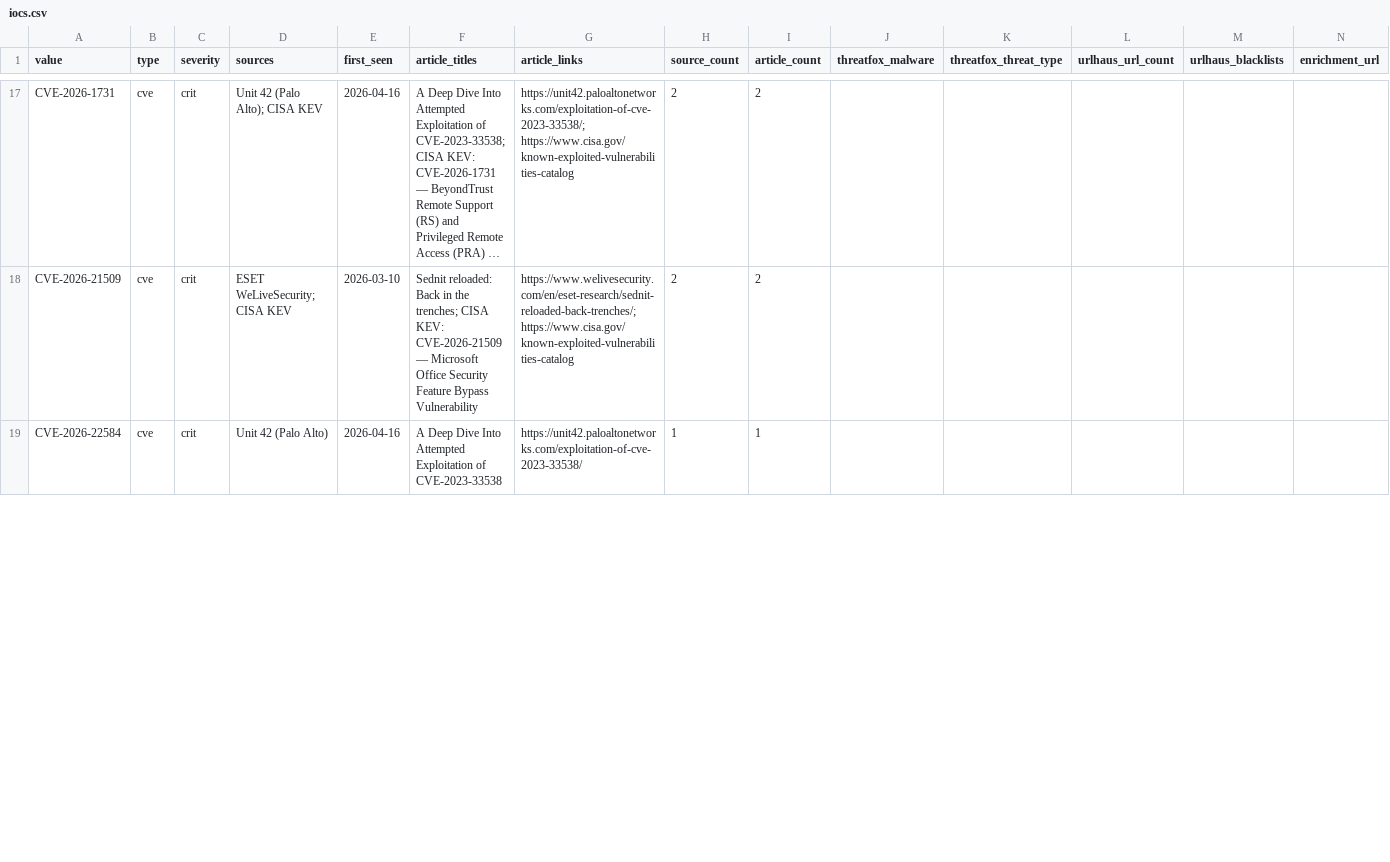
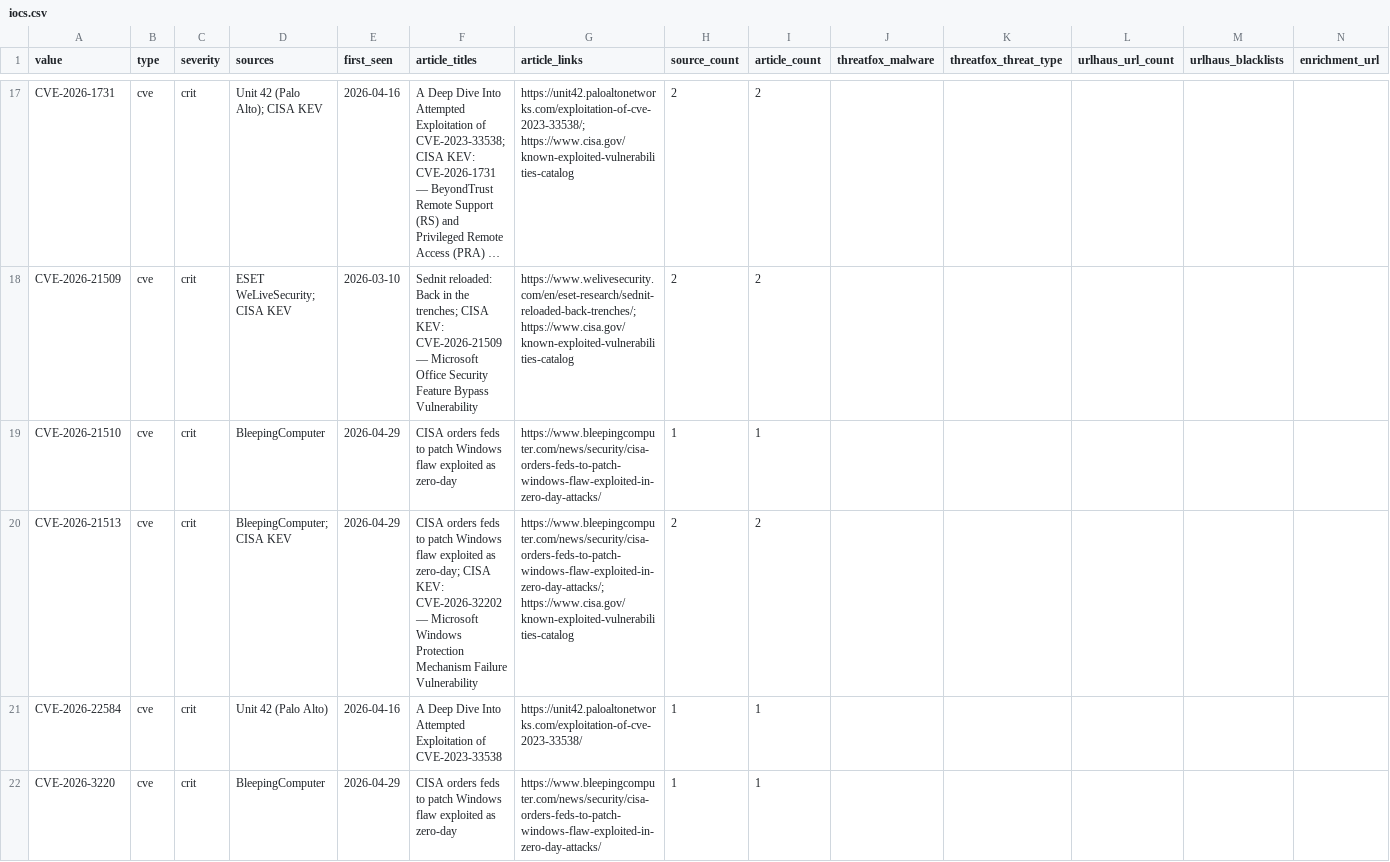
Before and after one commit to Virtualhaggis/usecaseintel, a CSV file: intel/iocs.csv, drawn as a sheet; only a part is shown, gaps mark what is left out; long unchanged cells end in …; the diff covers the shown part only; the diff names each change by its address in the sheet, - before the commit and + after, or states it on an @@ line.

```diff
--- a/intel/iocs.csv
+++ b/intel/iocs.csv
+row 19: CVE-2026-21510 | cve | crit | BleepingComputer | 2026-04-29 | CISA orders feds to patch Windows flaw exploited as zero-day | https://www.bleepingcomputer.com/news/security/cisa-orders-feds-to-patch-windows-flaw-exploited-in-zero-day-attacks/ | 1 | 1
+row 20: CVE-2026-21513 | cve | crit | BleepingComputer; CISA KEV | 2026-04-29 | CISA orders feds to patch Windows flaw exploited as zero-day; CISA KEV: CVE-2026-32202 — Microsoft Windows Protection Mechanism Failure Vulnerability | https://www.bleepingcomputer.com/news/security/cisa-orders-feds-to-patch-windows-flaw-exploited-in-zero-day-attacks/; https://www.cisa.gov/known-exploited-vulnerabilities-catalog | 2 | 2
+row 22: CVE-2026-3220 | cve | crit | BleepingComputer | 2026-04-29 | CISA orders feds to patch Windows flaw exploited as zero-day | https://www.bleepingcomputer.com/news/security/cisa-orders-feds-to-patch-windows-flaw-exploited-in-zero-day-attacks/ | 1 | 1
```
Also changed, not shown: 2 added rows, 4 removed rows and 22 edited cells elsewhere in this file, intel/splunk_lookup_iocs.csv, 48 other files.
